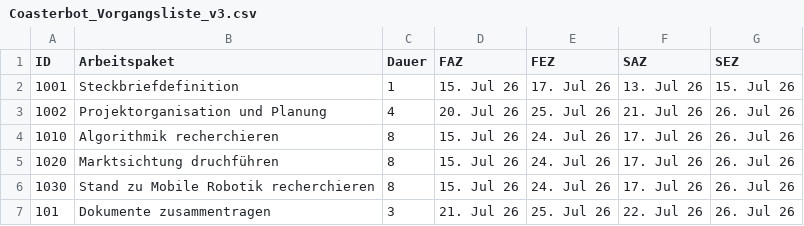
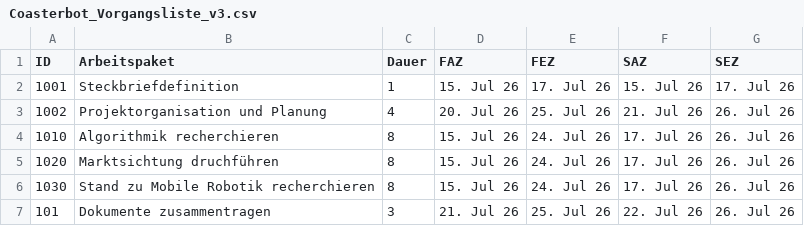
Before and after one commit to Project-CoasterBot/coasterbot, a CSV file: M0/Coasterbot_Vorgangsliste_v3.csv, drawn as a sheet; only a part is shown.

Commit message:
netzplan update, einige anpassungen auf den zeiten in der vorgangsliste notwendig, da sonst kein eindeutiger kritischer pfad verfuegbar.

```diff
--- a/M0/Coasterbot_Vorgangsliste_v3.csv
+++ b/M0/Coasterbot_Vorgangsliste_v3.csv
@@ -1,3 +1,3 @@
 ID;Arbeitspaket;Dauer;FAZ;FEZ;SAZ;SEZ
-1001;Steckbriefdefinition;1;15. Jul 26;17. Jul 26;13. Jul 26;15. Jul 26
+1001;Steckbriefdefinition;1;15. Jul 26;17. Jul 26;15. Jul 26;17. Jul 26
 1002;Projektorganisation und Planung;4;20. Jul 26;25. Jul 26;21. Jul 26;26. Jul 26
```
Also changed, not shown: 8 other files.
